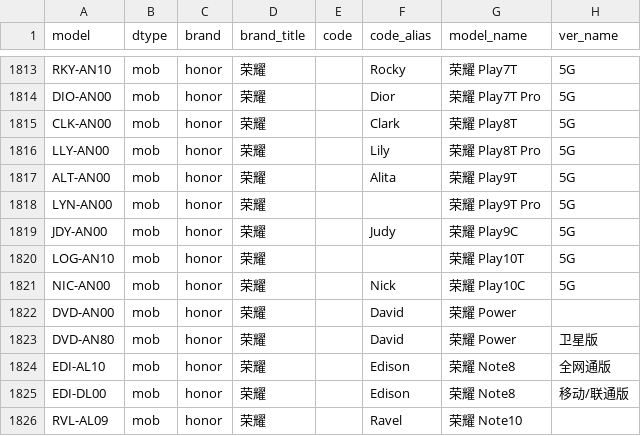
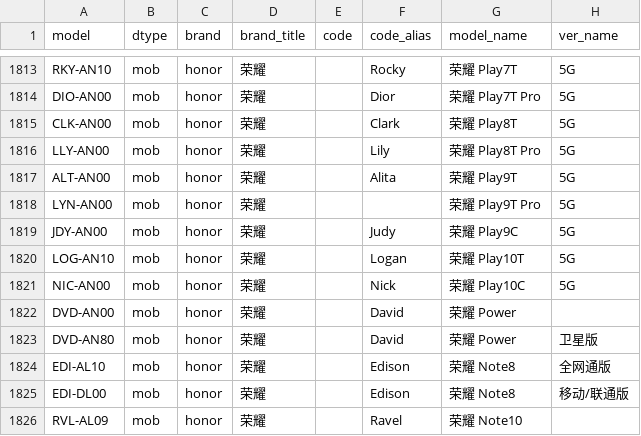
Before and after one commit to ITxiao6666/MobileModels-csv, a CSV file: models.csv, drawn as a sheet; only a part is shown, gaps mark what is left out; the diff covers the shown part only.

```diff
--- a/models.csv
+++ b/models.csv
@@ -1819,3 +1819,3 @@ LYN-AN00,mob,honor,荣耀,,,荣耀 Play9T Pro,5G
 JDY-AN00,mob,honor,荣耀,,Judy,荣耀 Play9C,5G
-LOG-AN10,mob,honor,荣耀,,,荣耀 Play10T,5G
+LOG-AN10,mob,honor,荣耀,,Logan,荣耀 Play10T,5G
 NIC-AN00,mob,honor,荣耀,,Nick,荣耀 Play10C,5G
```
Also changed, not shown: 14 added rows, 1 removed row and 9 edited cells elsewhere in this file, 1 other file.
